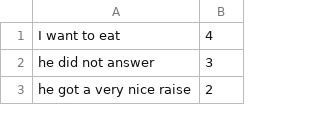
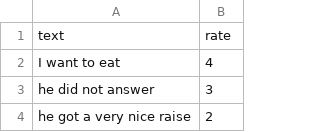
Before and after one commit to K1-ZR/data-storage, a CSV file: emojify-test-data.csv, drawn as a sheet; only a part is shown.

Commit message:
Update emojify-test-data.csv

```diff
--- a/emojify-test-data.csv
+++ b/emojify-test-data.csv
@@ -1 +1,2 @@
+text, rate
 "I want to eat	",4
```
